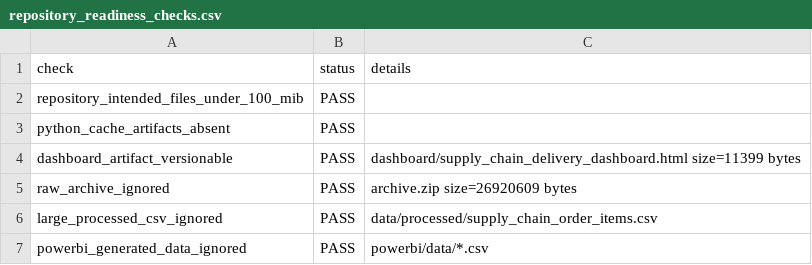
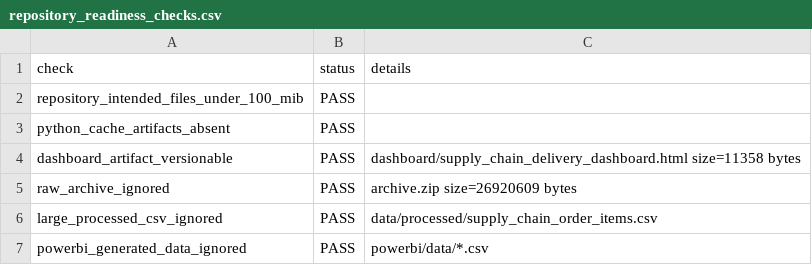
Before and after one commit to SatishkumarYegireddi/Supply-Chain-Delivery-Performance-Analysis, a CSV file: outputs/repository_readiness_checks.csv, drawn as a sheet.

```diff
--- a/outputs/repository_readiness_checks.csv
+++ b/outputs/repository_readiness_checks.csv
@@ -3,3 +3,3 @@ repository_intended_files_under_100_mib,PASS,
 python_cache_artifacts_absent,PASS,
-dashboard_artifact_versionable,PASS,dashboard/supply_chain_delivery_dashboard.html size=11399 bytes
+dashboard_artifact_versionable,PASS,dashboard/supply_chain_delivery_dashboard.html size=11358 bytes
 raw_archive_ignored,PASS,archive.zip size=26920609 bytes
```
Also changed, not shown: outputs/dataset_inventory.csv, outputs/missing_value_profile.csv, 28 other files.
